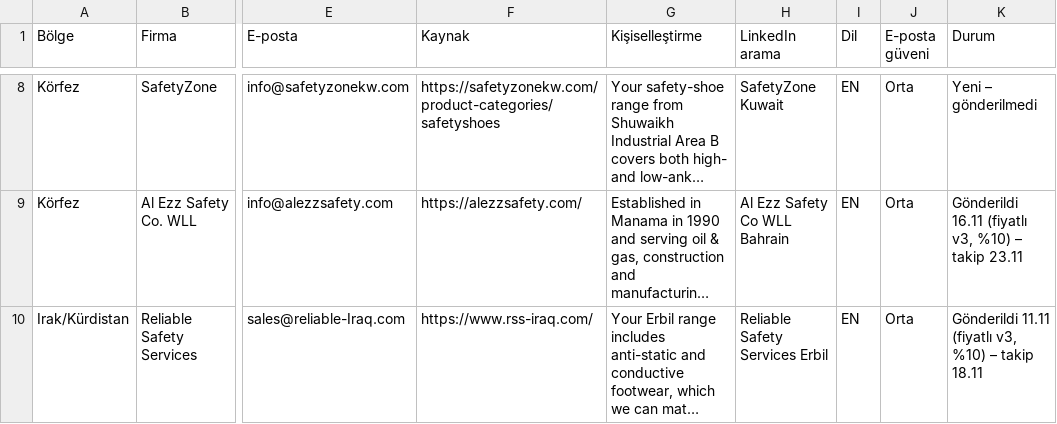
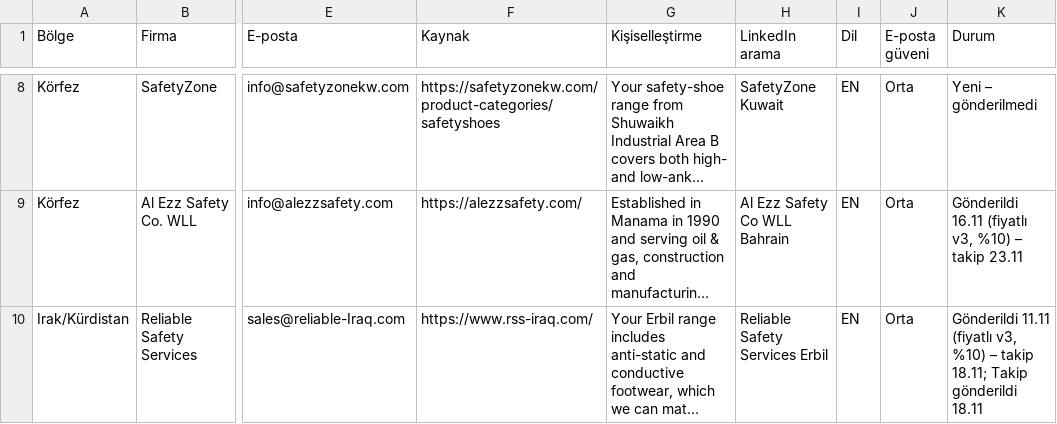
Before and after one commit to kahiyecoffee-del/Li, a CSV file: kkd-ticaret/18-yeni-liste-25-10.csv, drawn as a sheet; only a part is shown, gaps mark what is left out; long unchanged cells end in …; the diff covers the shown part only; the diff names each change by its address in the sheet, - before the commit and + after, or states it on an @@ line.

```diff
--- a/kkd-ticaret/18-yeni-liste-25-10.csv
+++ b/kkd-ticaret/18-yeni-liste-25-10.csv
-K10 (Durum): …– takip 18.11
+K10 (Durum): …– takip 18.11; Takip gönderildi 18.11
```
Also changed, not shown: 6 edited cells elsewhere in this file, 1 other file.
